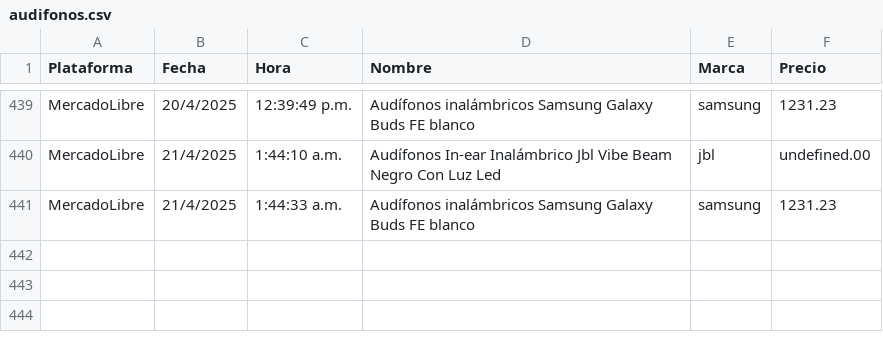
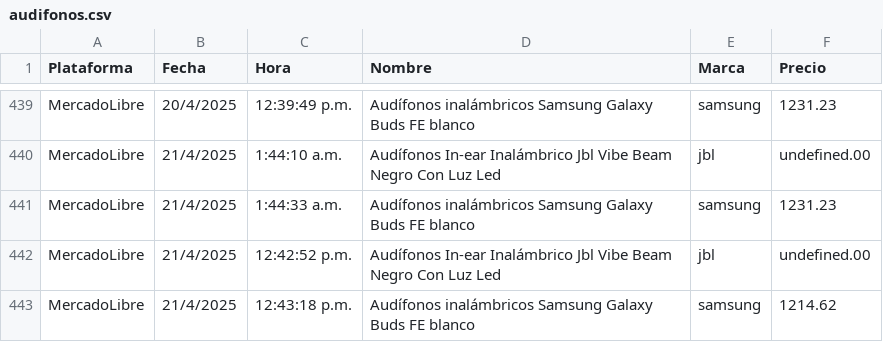
Before and after one commit to JorgeMike/web-scraping, a CSV file: src/csv/audifonos.csv, drawn as a sheet; only a part is shown, gaps mark what is left out.

```diff
--- a/src/csv/audifonos.csv
+++ b/src/csv/audifonos.csv
@@ -441 +441,3 @@ MercadoLibre,21/4/2025,1:44:10 a.m.,"Audífonos In-ear Inalámbrico Jbl Vibe Bea
 MercadoLibre,21/4/2025,1:44:33 a.m.,"Audífonos inalámbricos Samsung Galaxy Buds FE blanco","samsung",1231.23
+MercadoLibre,21/4/2025,12:42:52 p.m.,"Audífonos In-ear Inalámbrico Jbl Vibe Beam Negro Con Luz Led","jbl",undefined.00
+MercadoLibre,21/4/2025,12:43:18 p.m.,"Audífonos inalámbricos Samsung Galaxy Buds FE blanco","samsung",1214.62
```
Also changed, not shown: src/csv/almohadas.csv, src/csv/cubiertos.csv, 11 other files.
